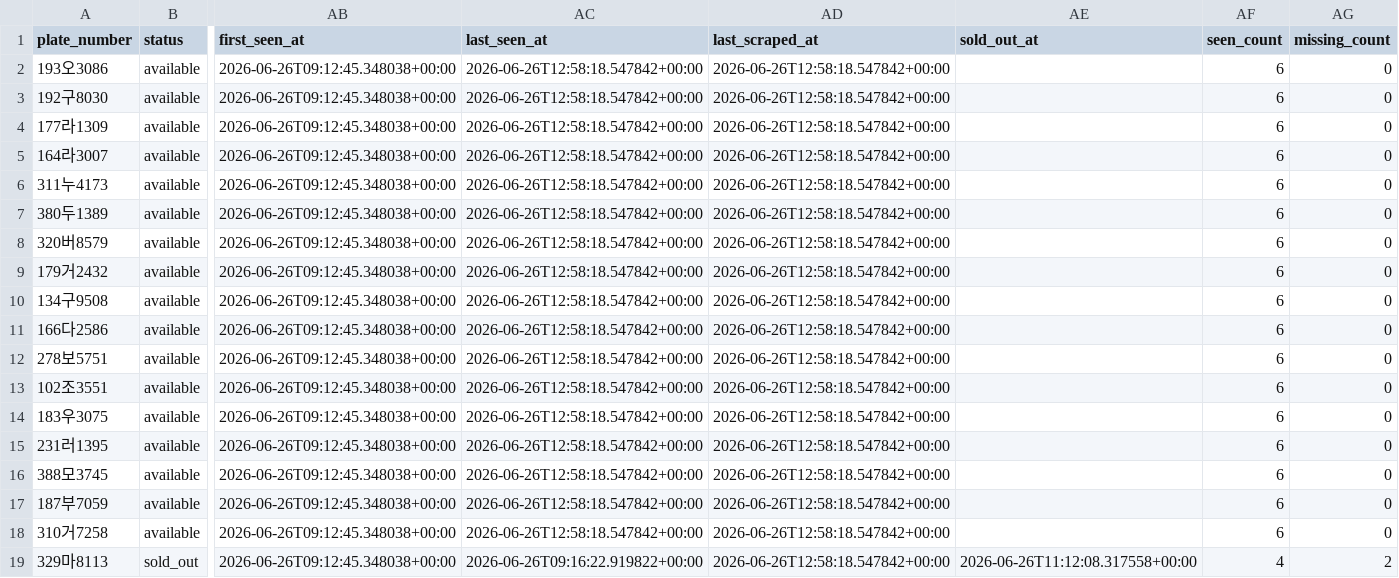
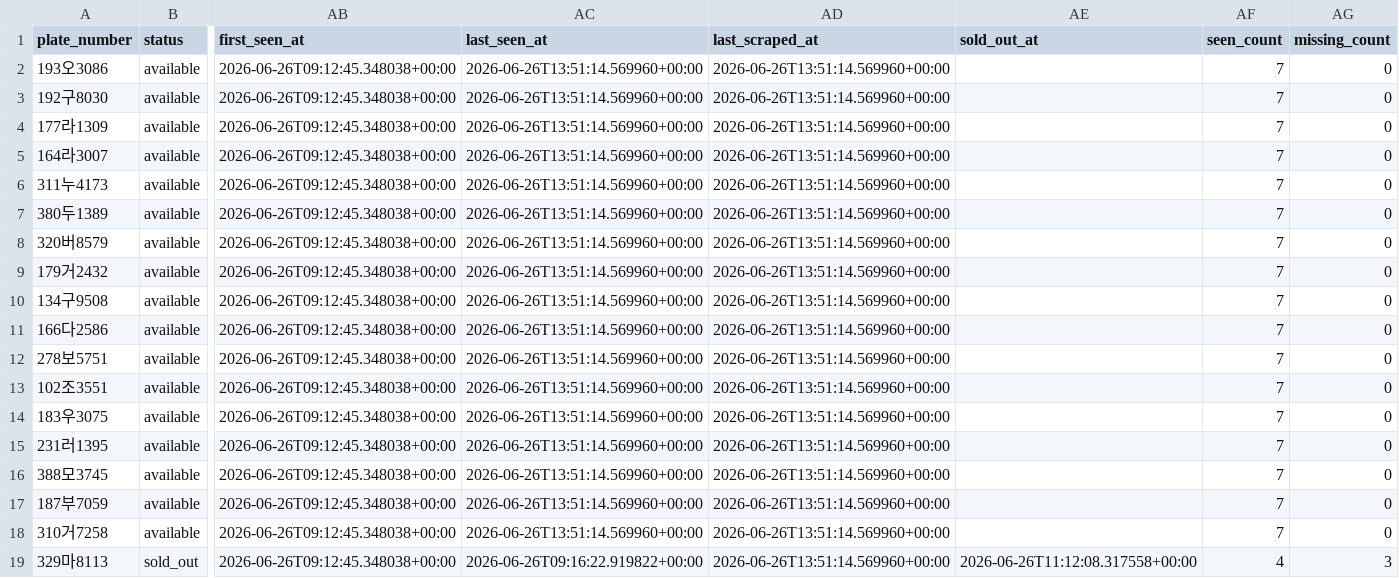
Before and after one commit to hongseok-lee/kia_cpo, a CSV file: db/kia_cpo_inventory.csv, drawn as a sheet; only a part is shown, gaps mark what is left out; the diff names each change by its address in the sheet, - before the commit and + after, or states it on an @@ line.

```diff
--- a/db/kia_cpo_inventory.csv
+++ b/db/kia_cpo_inventory.csv
-AC2:AC18 (last_seen_at): 2026-06-26T12:58:18.547842+00:00
+AC2:AC18 (last_seen_at): 2026-06-26T13:51:14.569960+00:00
-AD2:AD19 (last_scraped_at): 2026-06-26T12:58:18.547842+00:00
+AD2:AD19 (last_scraped_at): 2026-06-26T13:51:14.569960+00:00
-AF2:AF18 (seen_count): 6
+AF2:AF18 (seen_count): 7
-AG19 (missing_count): 2
+AG19 (missing_count): 3
```
Also changed, not shown: 1 other file.
